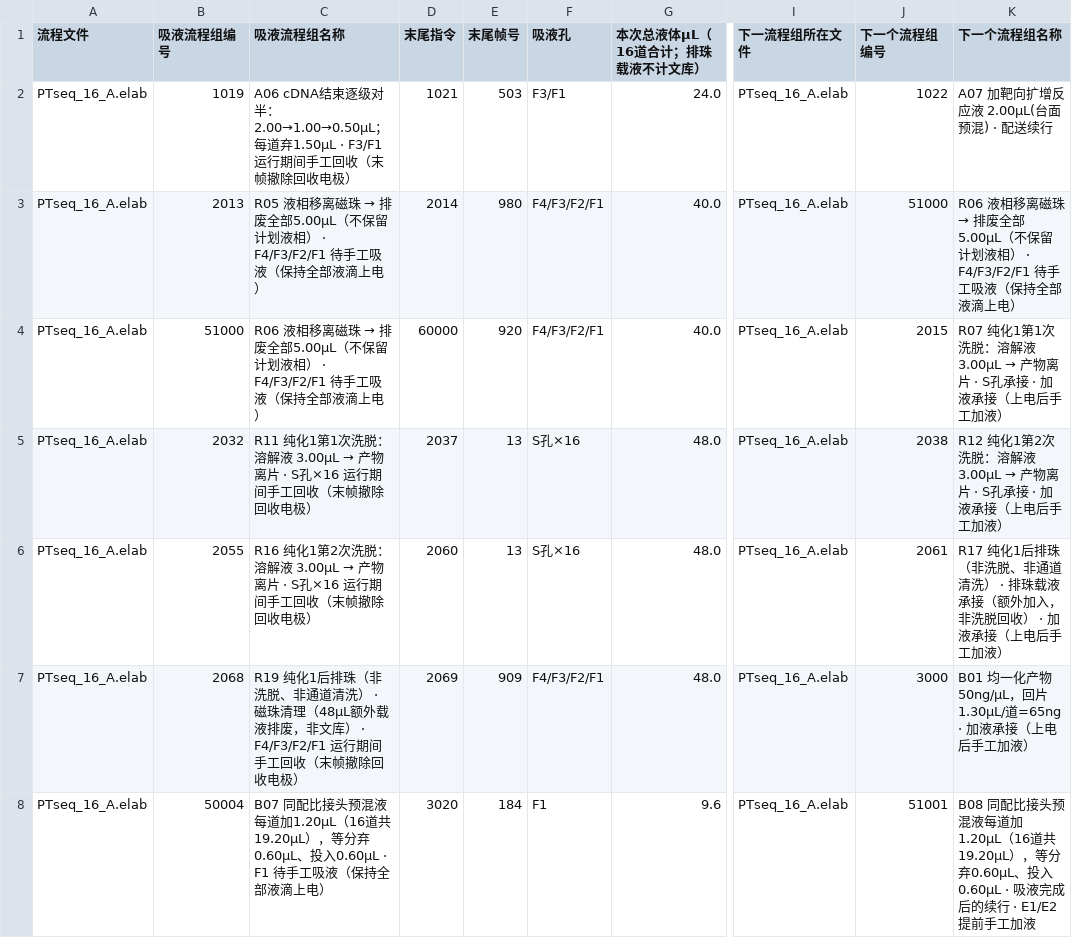
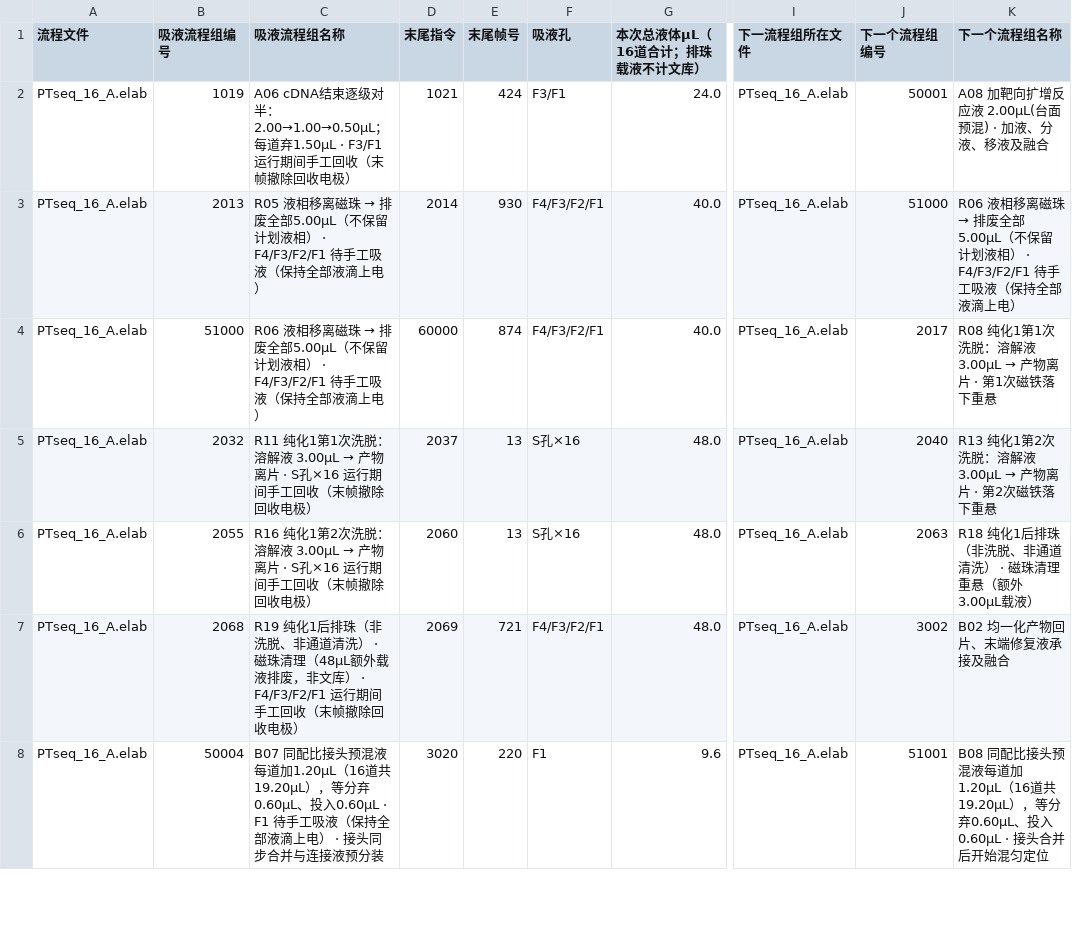
Before and after one commit to yoshnii/TFT_scripts, a CSV file: projects/POCS_4col_16_10x/手工吸液顺序.csv, drawn as a sheet; only a part is shown, gaps mark what is left out; the diff covers the shown part only; the diff names each change by its address in the sheet, - before the commit and + after, or states it on an @@ line.

Commit message:
Pipeline four-column waste and reagent delivery and streamline the AMP mix handoff

```diff
--- a/projects/POCS_4col_16_10x/手工吸液顺序.csv
+++ b/projects/POCS_4col_16_10x/手工吸液顺序.csv
-E2 (末尾帧号): 503
+E2 (末尾帧号): 424
-J2 (下一个流程组编号): 1022
+J2 (下一个流程组编号): 50001
-K2 (下一个流程组名称): A07 加靶向扩增反应液 2.00µL(台面预混) · 配送续行
+K2 (下一个流程组名称): A08 加靶向扩增反应液 2.00µL(台面预混) · 加液、分液、移液及融合
-E3 (末尾帧号): 980
+E3 (末尾帧号): 930
-E4 (末尾帧号): 920
+E4 (末尾帧号): 874
-J4 (下一个流程组编号): 2015
+J4 (下一个流程组编号): 2017
@@ K4 (下一个流程组名称): R07 纯化1第1次洗脱：溶解液 3.00µL → 产物离片 · S孔承接 · 加液承接（上电后手工加液） → R08 纯化1第1次洗脱：溶解液 3.00µL → 产物离片 · 第1次磁铁落下重悬 @@
-J5 (下一个流程组编号): 2038
+J5 (下一个流程组编号): 2040
@@ K5 (下一个流程组名称): R12 纯化1第2次洗脱：溶解液 3.00µL → 产物离片 · S孔承接 · 加液承接（上电后手工加液） → R13 纯化1第2次洗脱：溶解液 3.00µL → 产物离片 · 第2次磁铁落下重悬 @@
-J6 (下一个流程组编号): 2061
+J6 (下一个流程组编号): 2063
-K6 (下一个流程组名称): R17 纯化1后排珠（非洗脱、非通道清洗） · 排珠载液承接（额外加入，非洗脱回收） · 加液承接（上电后手工加液）
+K6 (下一个流程组名称): R18 纯化1后排珠（非洗脱、非通道清洗） · 磁珠清理重悬（额外3.00µL载液）
-E7 (末尾帧号): 909
+E7 (末尾帧号): 721
-J7 (下一个流程组编号): 3000
+J7 (下一个流程组编号): 3002
-K7 (下一个流程组名称): B01 均一化产物50ng/µL，回片1.30µL/道=65ng · 加液承接（上电后手工加液）
+K7 (下一个流程组名称): B02 均一化产物回片、末端修复液承接及融合
-C8 (吸液流程组名称): …滴上电）
+C8 (吸液流程组名称): …滴上电） · 接头同步合并与连接液预分装
-E8 (末尾帧号): 184
+E8 (末尾帧号): 220
-K8 (下一个流程组名称): …投入0.60µL · 吸液完成后的续行 · E1/E2提前手工加液
+K8 (下一个流程组名称): …投入0.60µL · 接头合并后开始混匀定位
```
Also changed, not shown: 12 edited cells elsewhere in this file, projects/POCS_4col_16_10x/手工加液顺序.csv, 25 other files.
